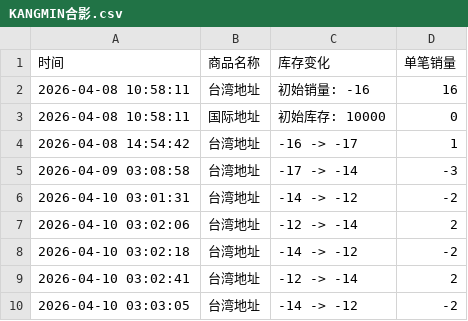
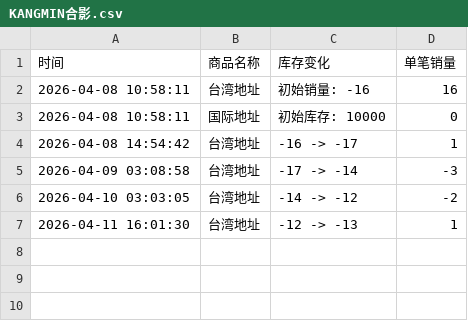
Before and after one commit to Juineii/kangmin_km0413, a CSV file: KANGMIN合影.csv, drawn as a sheet; removed rows and columns are numbered as before the commit, all else as after; the diff names each change by its address in the sheet, - before the commit and + after, or states it on an @@ line.

Commit message:
自动更新数据 2026-04-11 16:01:32

```diff
--- a/KANGMIN合影.csv
+++ b/KANGMIN合影.csv
-row 6: 2026-04-10 03:01:31 | 台湾地址 | -14 -> -12 | -2
-row 7: 2026-04-10 03:02:06 | 台湾地址 | -12 -> -14 | 2
-row 8: 2026-04-10 03:02:18 | 台湾地址 | -14 -> -12 | -2
-row 9: 2026-04-10 03:02:41 | 台湾地址 | -12 -> -14 | 2
+row 7: 2026-04-11 16:01:30 | 台湾地址 | -12 -> -13 | 1
```
